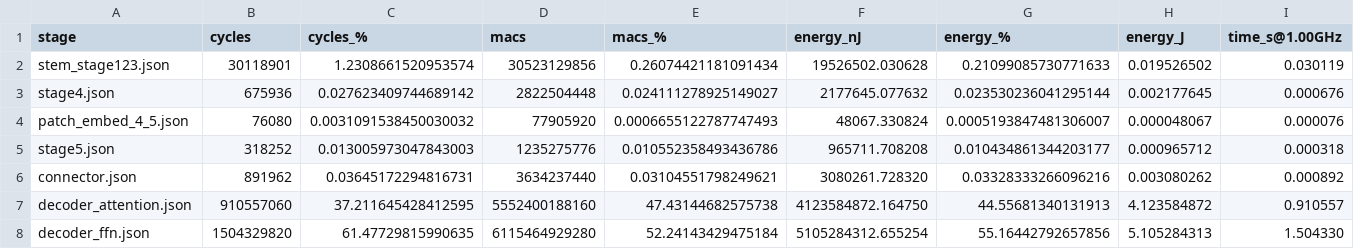
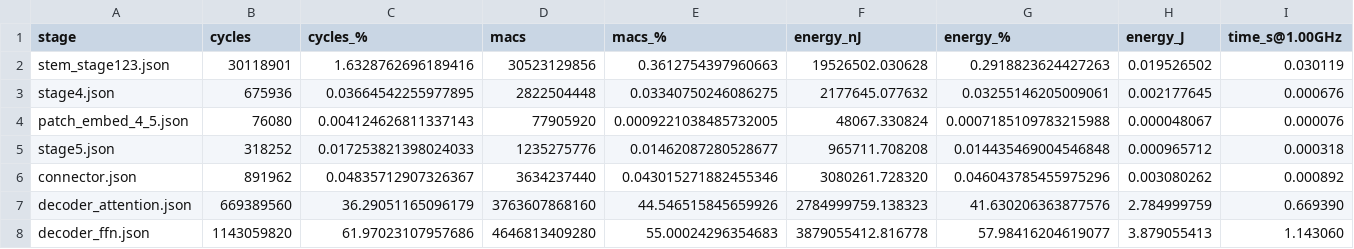
Before and after one commit to runyangtian/Hetero_Simulator, a CSV file: result/stages_summary_fastvlm.csv, drawn as a sheet.

```diff
--- a/result/stages_summary_fastvlm.csv
+++ b/result/stages_summary_fastvlm.csv
@@ -1,8 +1,8 @@
 stage,cycles,cycles_%,macs,macs_%,energy_nJ,energy_%,energy_J,time_s@1.00GHz
-stem_stage123.json,30118901,1.2308661520953574,30523129856,0.26074421181091434,19526502.030628,0.21099085730771633,0.019526502,0.030119
-stage4.json,675936,0.027623409744689142,2822504448,0.024111278925149027,2177645.077632,0.023530236041295144,0.002177645,0.000676
-patch_embed_4_5.json,76080,0.0031091538450030032,77905920,0.0006655122787747493,48067.330824,0.0005193847481306007,0.000048067,0.000076
-stage5.json,318252,0.013005973047843003,1235275776,0.010552358493436786,965711.708208,0.010434861344203177,0.000965712,0.000318
-connector.json,891962,0.03645172294816731,3634237440,0.03104551798249621,3080261.728320,0.03328333266096216,0.003080262,0.000892
-decoder_attention.json,910557060,37.211645428412595,5552400188160,47.43144682575738,4123584872.164750,44.55681340131913,4.123584872,0.910557
-decoder_ffn.json,1504329820,61.47729815990635,6115464929280,52.24143429475184,5105284312.655254,55.16442792657856,5.105284313,1.504330
+stem_stage123.json,30118901,1.6328762696189416,30523129856,0.3612754397960663,19526502.030628,0.2918823624427263,0.019526502,0.030119
+stage4.json,675936,0.03664542255977895,2822504448,0.03340750246086275,2177645.077632,0.03255146205009061,0.002177645,0.000676
+patch_embed_4_5.json,76080,0.004124626811337143,77905920,0.0009221038485732005,48067.330824,0.0007185109783215988,0.000048067,0.000076
+stage5.json,318252,0.017253821398024033,1235275776,0.01462087280528677,965711.708208,0.014435469004546848,0.000965712,0.000318
+connector.json,891962,0.04835712907326367,3634237440,0.043015271882455346,3080261.728320,0.046043785455975296,0.003080262,0.000892
+decoder_attention.json,669389560,36.29051165096179,3763607868160,44.546515845659926,2784999759.138323,41.630206363877576,2.784999759,0.669390
+decoder_ffn.json,1143059820,61.97023107957686,4646813409280,55.00024296354683,3879055412.816778,57.98416204619077,3.879055413,1.143060
```
Also changed, not shown: result/ops_summary_fastvlm.csv, result/ops_summary_mobilevlm.csv, 39 other files.
